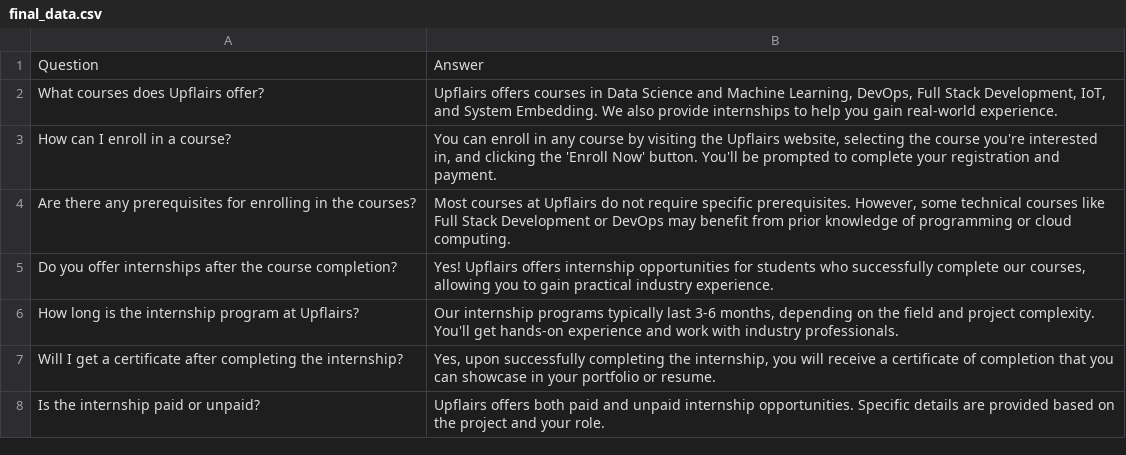
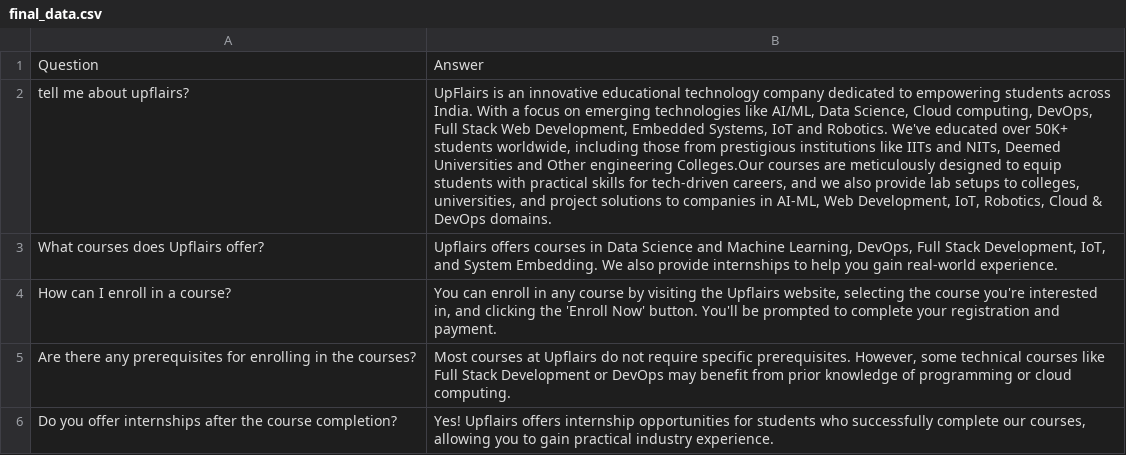
Before and after one commit to delvex-community/genai, a CSV file: Domain_specific_with_RAG/Data/final_data.csv, drawn as a sheet; only a part is shown; the shorter side is filled out with more unchanged rows; the diff names each change by its address in the sheet, - before the commit and + after, or states it on an @@ line.

Commit message:
streamlit app also done

```diff
--- a/Domain_specific_with_RAG/Data/final_data.csv
+++ b/Domain_specific_with_RAG/Data/final_data.csv
+row 2: tell me about upflairs? | UpFlairs is an innovative educational technology company dedicated to empowering students across India. With a focus on emerging technologies like AI/ML, Data Science, Cloud computing, DevOps, Full Stack Web Development, Embedded Systems, IoT and Robotics. We've educated over 50K+ students worldwide, including those from prestigious institutions like IITs and NITs, Deemed Universities and Other engineering Colleges.Our courses are meticulously designed to equip students with practical skills for tech-driven careers, and we also provide lab setups to colleges, universities, and project solutions to companies in AI-ML, Web Development, IoT, Robotics, Cloud & DevOps domains.
```
Also changed, not shown: Domain_specific_with_RAG/Data/upflairs_question_answer.csv, 8 other files.
